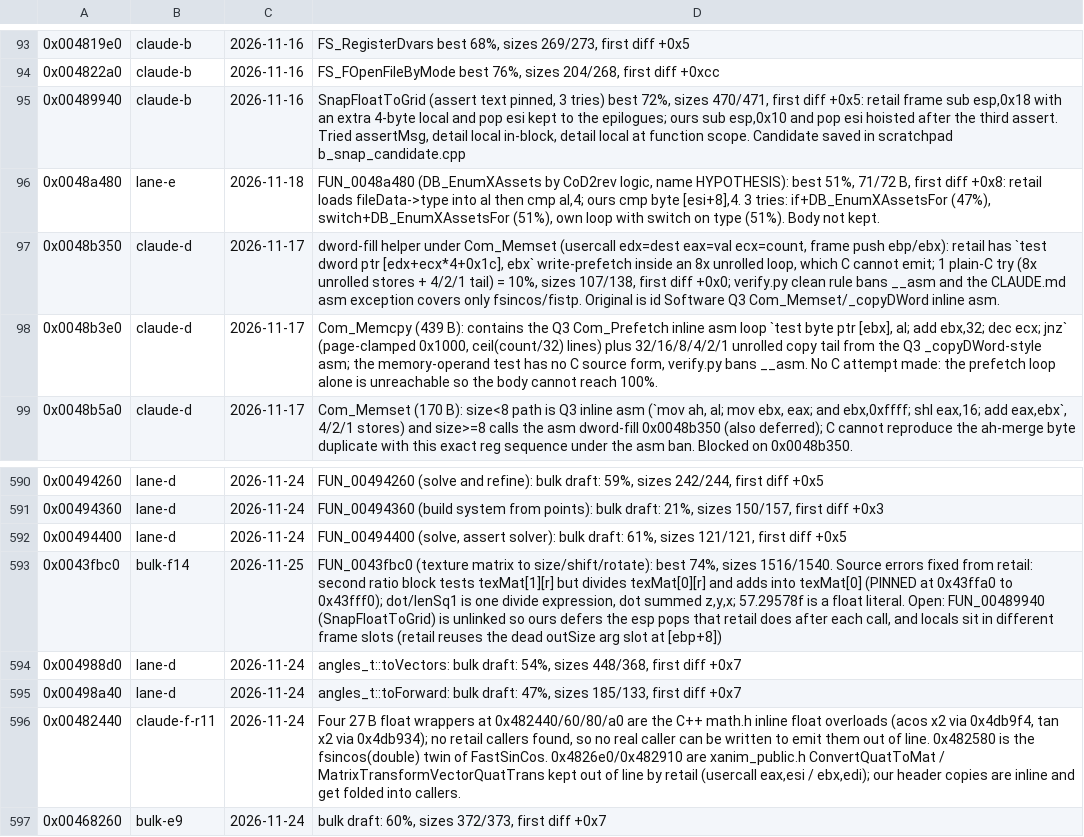
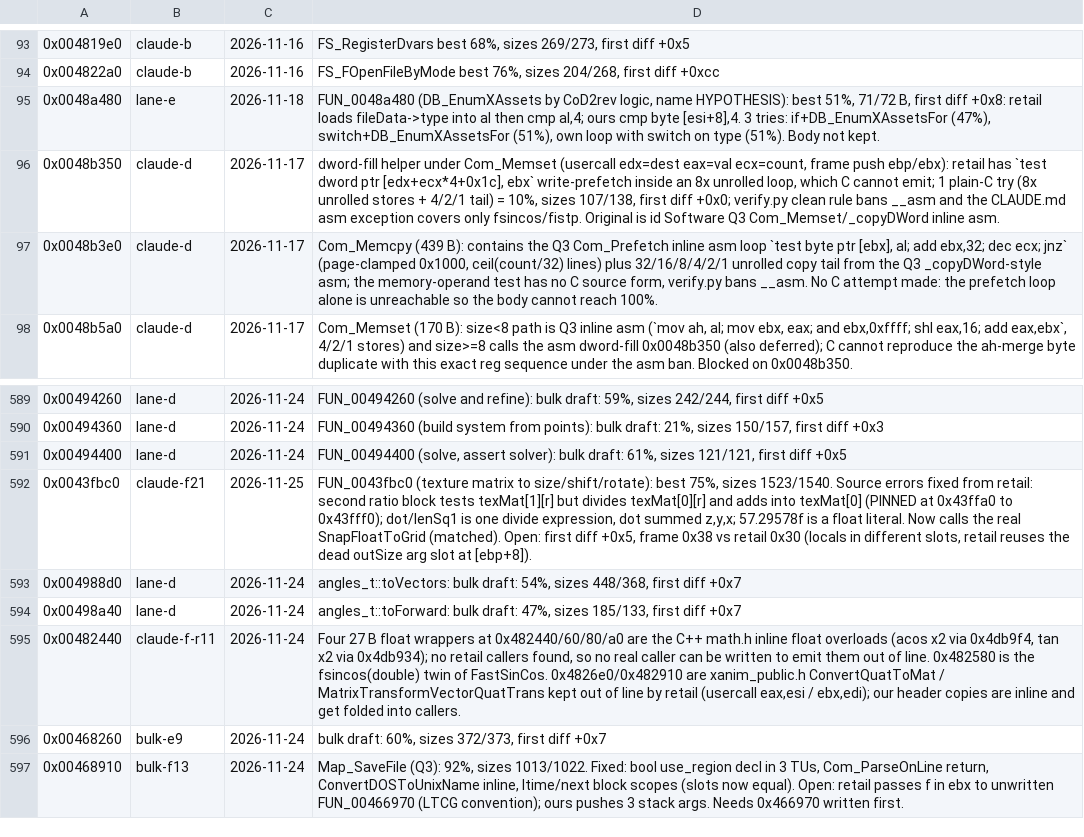
Before and after one commit to nawaftahir/cod2_wip, a TSV file: ledger/defer.tsv, drawn as a sheet; only a part is shown, gaps mark what is left out; the shorter side is filled out with more unchanged rows.

Commit message:
radiant: SnapFloatToGrid matched, real callers in texturevecs and Winding

```diff
--- a/ledger/defer.tsv
+++ b/ledger/defer.tsv
@@ -94,3 +94,2 @@
 0x004822a0	claude-b	2026-11-16	FS_FOpenFileByMode best 76%, sizes 204/268, first diff +0xcc
-0x00489940	claude-b	2026-11-16	SnapFloatToGrid (assert text pinned, 3 tries) best 72%, sizes 470/471, first diff +0x5: retail frame sub esp,0x18 with an extra 4-byte local and pop esi kept to the epilogues; ours sub esp,0x10 and pop esi hoisted after the third assert. Tried assertMsg, detail local in-block, detail local at function scope. Candidate saved in scratchpad b_snap_candidate.cpp
 0x0048a480	lane-e	2026-11-18	FUN_0048a480 (DB_EnumXAssets by CoD2rev logic, name HYPOTHESIS): best 51%, 71/72 B, first diff +0x8: retail loads fileData->type into al then cmp al,4; ours cmp byte [esi+8],4. 3 tries: if+DB_EnumXAssetsFor (47%), switch+DB_EnumXAssetsFor (51%), own loop with switch on type (51%). Body not kept.
@@ -592,3 +591,3 @@
 0x00494400	lane-d	2026-11-24	FUN_00494400 (solve, assert solver): bulk draft: 61%, sizes 121/121, first diff +0x5
-0x0043fbc0	bulk-f14	2026-11-25	FUN_0043fbc0 (texture matrix to size/shift/rotate): best 74%, sizes 1516/1540. Source errors fixed from retail: second ratio block tests texMat[1][r] but divides texMat[0][r] and adds into texMat[0] (PINNED at 0x43ffa0 to 0x43fff0); dot/lenSq1 is one divide expression, dot summed z,y,x; 57.29578f is a float literal. Open: FUN_00489940 (SnapFloatToGrid) is unlinked so ours defers the esp pops that retail does after each call, and locals sit in different frame slots (retail reuses the dead outSize arg slot at [ebp+8])
+0x0043fbc0	claude-f21	2026-11-25	FUN_0043fbc0 (texture matrix to size/shift/rotate): best 75%, sizes 1523/1540. Source errors fixed from retail: second ratio block tests texMat[1][r] but divides texMat[0][r] and adds into texMat[0] (PINNED at 0x43ffa0 to 0x43fff0); dot/lenSq1 is one divide expression, dot summed z,y,x; 57.29578f is a float literal. Now calls the real SnapFloatToGrid (matched). Open: first diff +0x5, frame 0x38 vs retail 0x30 (locals in different slots, retail reuses the dead outSize arg slot at [ebp+8]).
 0x004988d0	lane-d	2026-11-24	angles_t::toVectors: bulk draft: 54%, sizes 448/368, first diff +0x7
```
Also changed, not shown: ledger/matches.tsv, 3 other files.
